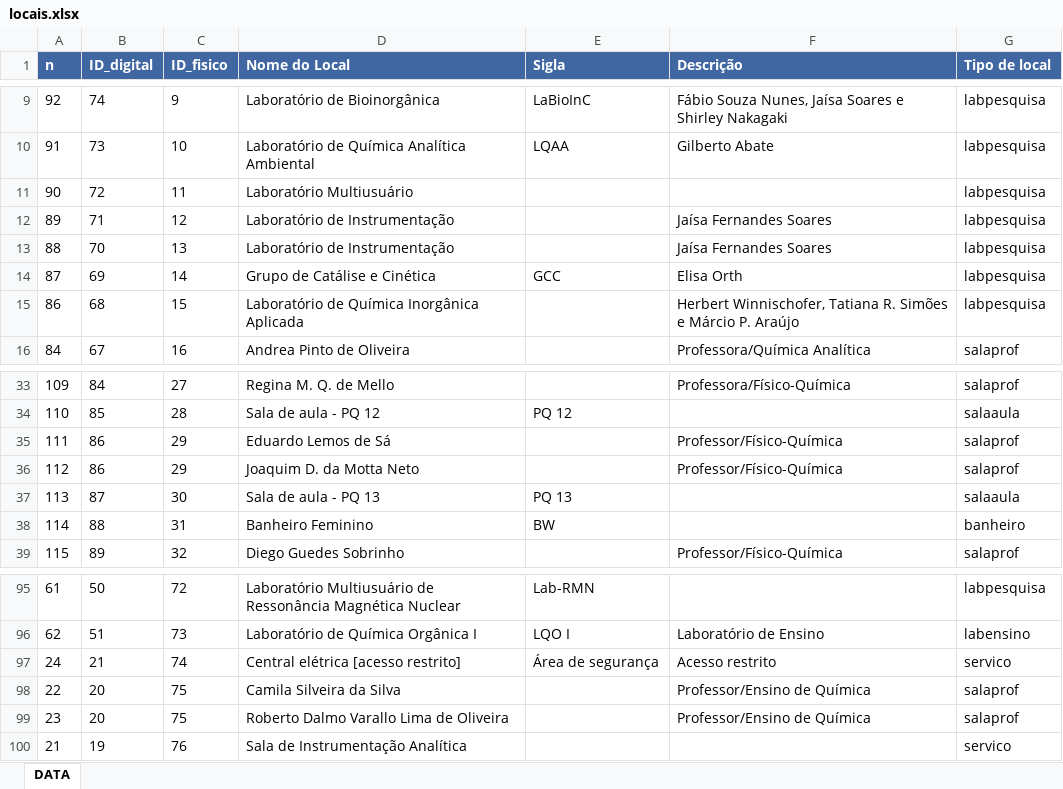
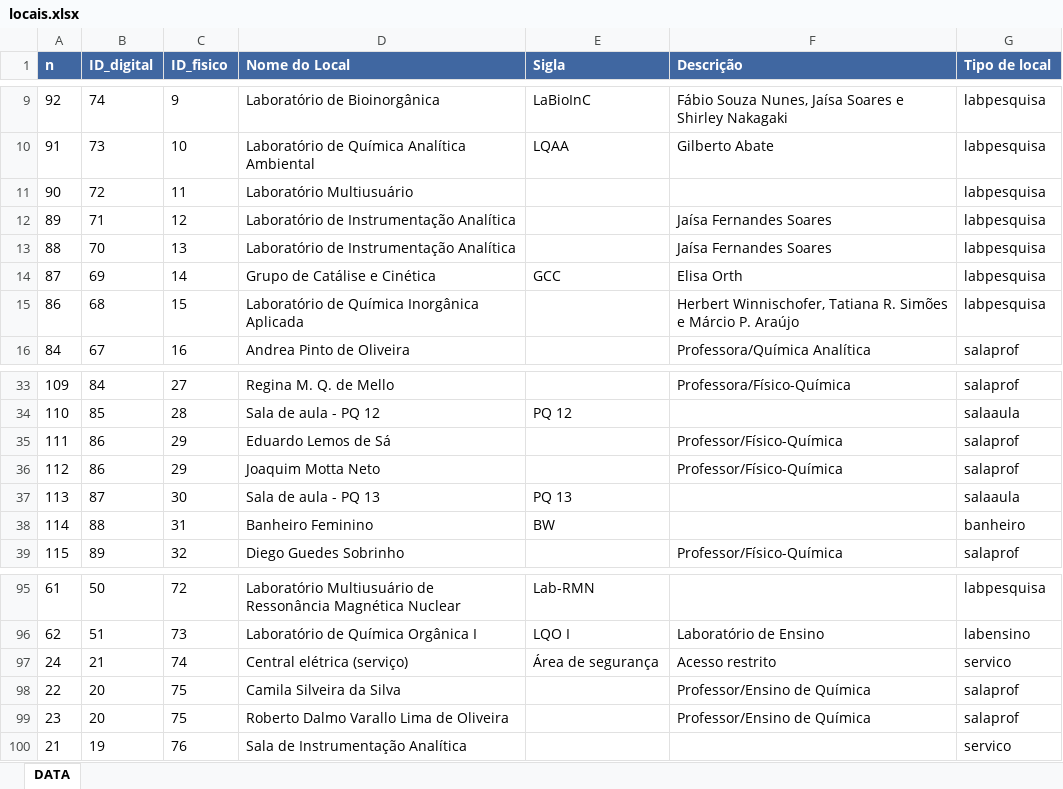
Before and after one commit to dqufpr/dqufpr.github.io, an Excel workbook: mapa/dados/locais.xlsx, sheet DATA, drawn as a sheet; only a part is shown, gaps mark what is left out; values as stored, in another font and other column widths than the file's, no borders; the diff names each change by its address in the sheet, - before the commit and + after, or states it on an @@ line.

Commit message:
Up data mapa

```diff
--- a/mapa/dados/locais.xlsx (sheet DATA)
+++ b/mapa/dados/locais.xlsx (sheet DATA)
-D12:D13 (Nome do Local): Laboratório de Instrumentação
+D12:D13 (Nome do Local): Laboratório de Instrumentação Analítica
-D36 (Nome do Local): Joaquim D. da Motta Neto
+D36 (Nome do Local): Joaquim Motta Neto
-D97 (Nome do Local): Central elétrica [acesso restrito]
+D97 (Nome do Local): Central elétrica (serviço)
```
Also changed, not shown: 2 other files.
